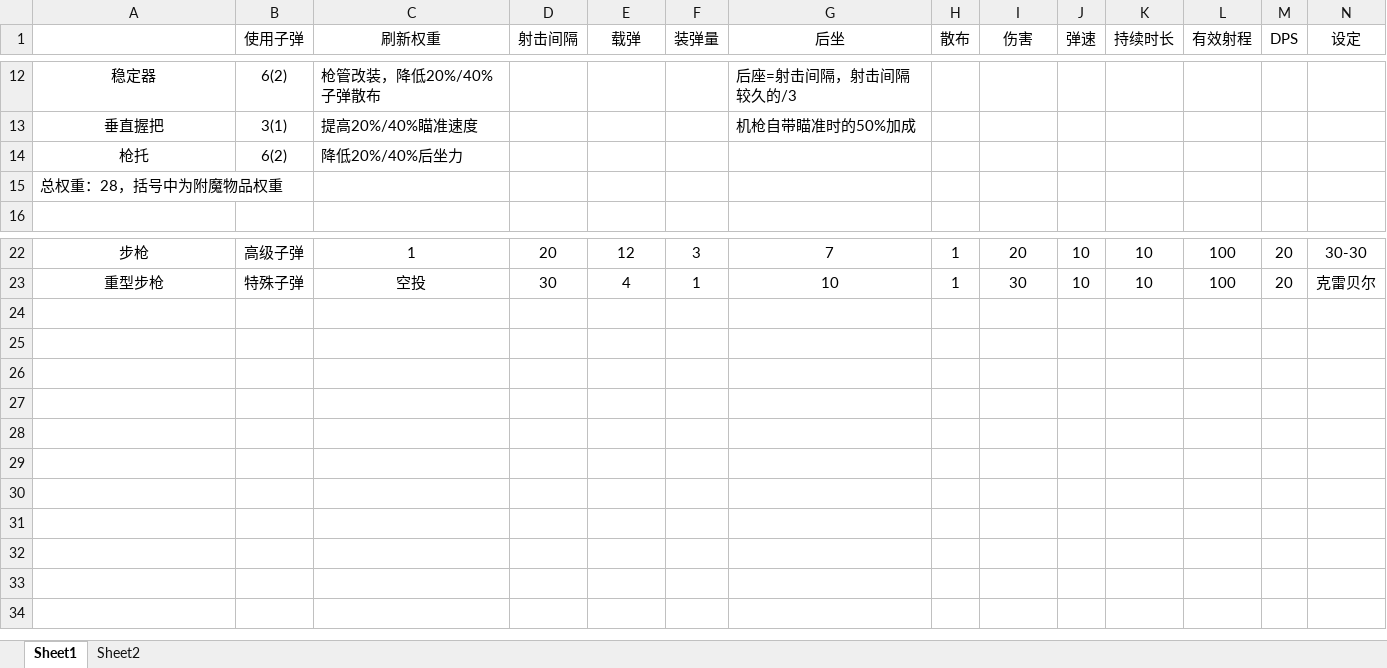
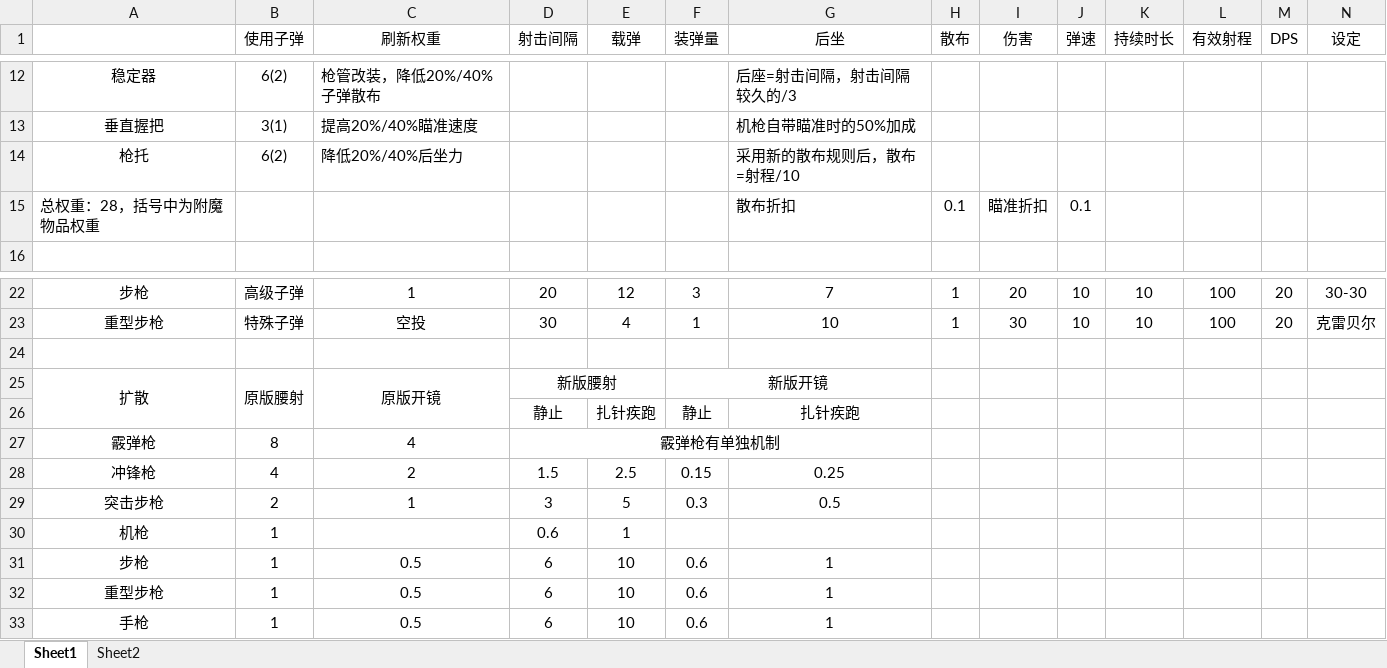
Before and after one commit to Moon-404/GunBattleRoyale, an Excel workbook: data.xlsx, sheet Sheet1, drawn as a sheet; only a part is shown, gaps mark what is left out; values as stored, in another font and other column widths than the file's, no borders; removed rows and columns are numbered as before the commit, all else as after; rows hold the shown columns only; the diff names each change by its address in the sheet, - before the commit and + after, or states it on an @@ line.

```diff
--- a/data.xlsx (sheet Sheet1)
+++ b/data.xlsx (sheet Sheet1)
-G14 (后坐): (empty)
+G14 (后坐): 采用新的散布规则后，散布=射程/10
-row 15: 总权重：28，括号中为附魔物品权重
+row 15: 总权重：28，括号中为附魔物品权重 |  |  |  |  |  | 散布折扣 | 0.1 | 瞄准折扣 | 0.1
+row 24: (empty)
+row 25: 扩散 | 原版腰射 | 原版开镜 | 新版腰射 |  | 新版开镜
+row 26:  |  |  | 静止 | 扎针疾跑 | 静止 | 扎针疾跑
+row 27: 霰弹枪 | 8 | 4 | 霰弹枪有单独机制
+row 28: 冲锋枪 | 4 | 2 | 1.5 | 2.5 | 0.15 | 0.25
+row 29: 突击步枪 | 2 | 1 | 3 | 5 | 0.3 | 0.5
+row 30: 机枪 | 1 |  | 0.6 | 1
+row 31: 步枪 | 1 | 0.5 | 6 | 10 | 0.6 | 1
+row 32: 重型步枪 | 1 | 0.5 | 6 | 10 | 0.6 | 1
+row 33: 手枪 | 1 | 0.5 | 6 | 10 | 0.6 | 1
```
Also changed, not shown: 9 other files.
